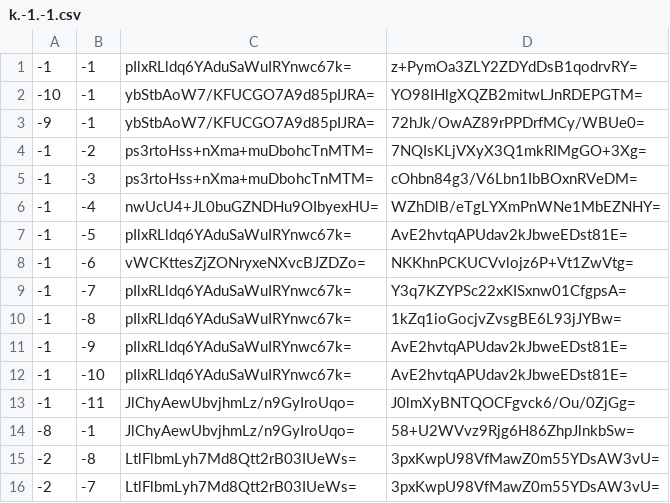
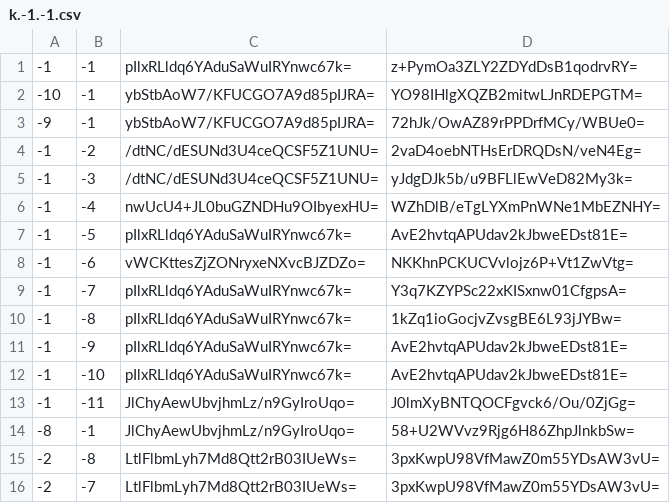
Before and after one commit to Brehtyn/brentyns.com-pipeline, a CSV file: unmined/tiles/zoom.-2/metadata/k.-1.-1.csv, drawn as a sheet.

```diff
--- a/unmined/tiles/zoom.-2/metadata/k.-1.-1.csv
+++ b/unmined/tiles/zoom.-2/metadata/k.-1.-1.csv
@@ -3,4 +3,4 @@
 -9,-1,ybStbAoW7/KFUCGO7A9d85pIJRA=,72hJk/OwAZ89rPPDrfMCy/WBUe0=
--1,-2,ps3rtoHss+nXma+muDbohcTnMTM=,7NQIsKLjVXyX3Q1mkRIMgGO+3Xg=
--1,-3,ps3rtoHss+nXma+muDbohcTnMTM=,cOhbn84g3/V6Lbn1IbBOxnRVeDM=
+-1,-2,/dtNC/dESUNd3U4ceQCSF5Z1UNU=,2vaD4oebNTHsErDRQDsN/veN4Eg=
+-1,-3,/dtNC/dESUNd3U4ceQCSF5Z1UNU=,yJdgDJk5b/u9BFLlEwVeD82My3k=
 -1,-4,nwUcU4+JL0buGZNDHu9OIbyexHU=,WZhDlB/eTgLYXmPnWNe1MbEZNHY=
```
Also changed, not shown: unmined/tiles/zoom.-1/metadata/k.-1.-1.csv, unmined/tiles/zoom.-1/metadata/k.0.-1.csv, 39 other files.
